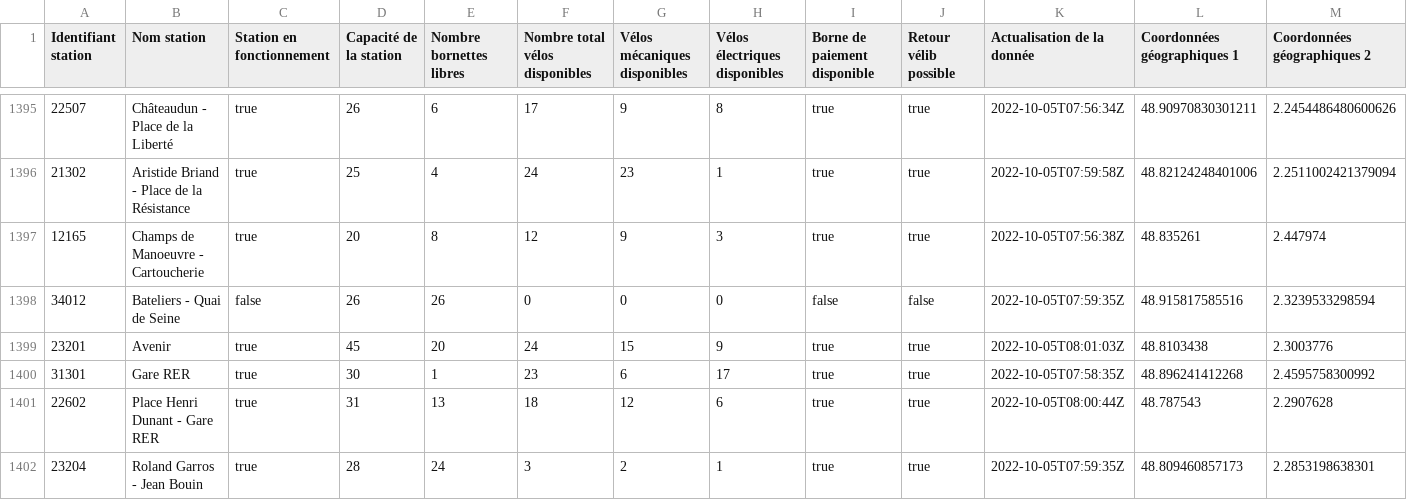
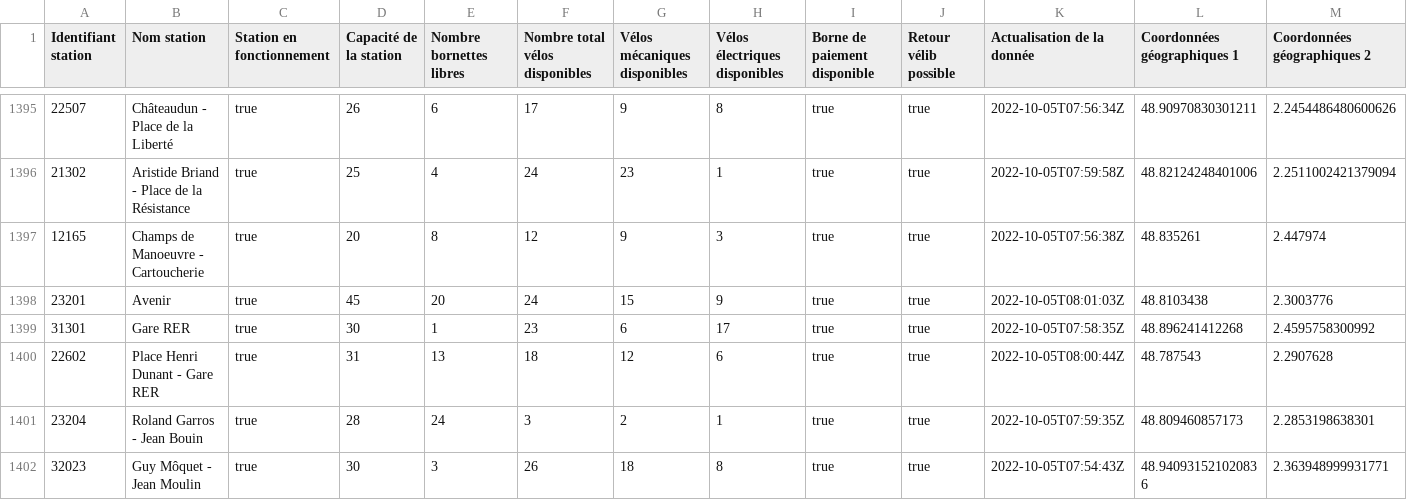
Before and after one commit to FacultadInformatica-LinkedData/Curso2022-2023-ODKG, a CSV file: HandsOn/Group14/csv/velib-disponibilite-en-temps-reel-updated-with-links.csv, drawn as a sheet; only a part is shown, gaps mark what is left out; the shorter side is filled out with more unchanged rows; rows hold the shown columns only; the diff names each change by its address in the sheet, - before the commit and + after, or states it on an @@ line.

Commit message:
Update velib-disponibilite-en-temps-reel-updated-with-links.csv
Removed row of station out of function

```diff
--- a/HandsOn/Group14/csv/velib-disponibilite-en-temps-reel-updated-with-links.csv
+++ b/HandsOn/Group14/csv/velib-disponibilite-en-temps-reel-updated-with-links.csv
-row 1398: 34012 | Bateliers - Quai de Seine | false | 26 | 26 | 0 | 0 | 0 | false | false | 2022-10-05T07:59:35Z | 48.915817585516 | 2.3239533298594
```
